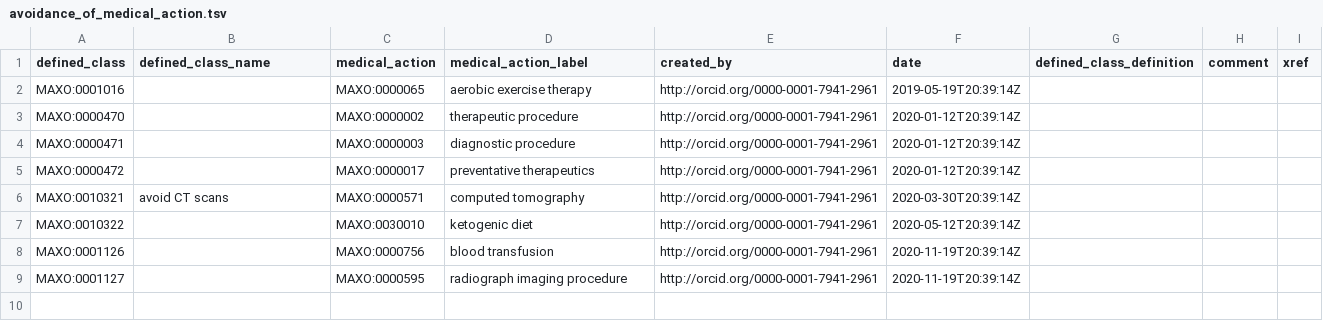
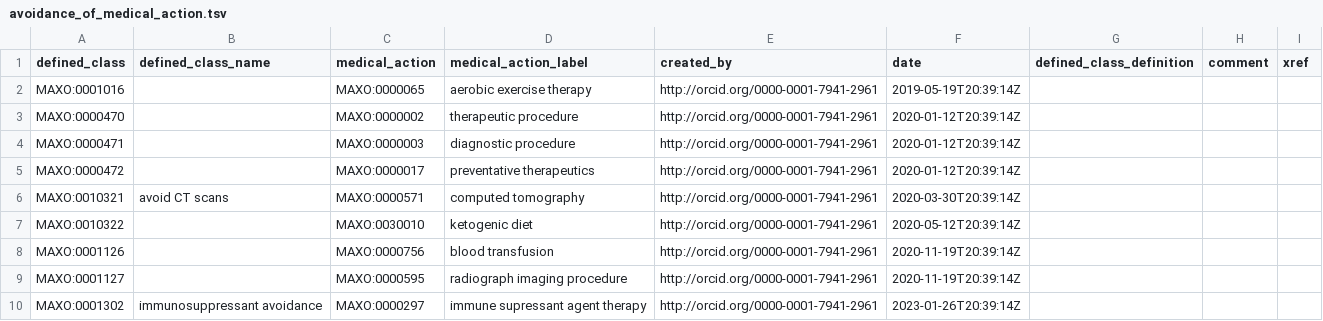
Before and after one commit to monarch-initiative/MAxO, a TSV file: src/patterns/data/manual/avoidance_of_medical_action.tsv, drawn as a sheet; the diff names each change by its address in the sheet, - before the commit and + after, or states it on an @@ line.

Commit message:
added term to avoidance of medical action tsv. deleted obsolete files form 'todo' file

```diff
--- a/src/patterns/data/manual/avoidance_of_medical_action.tsv
+++ b/src/patterns/data/manual/avoidance_of_medical_action.tsv
+row 10: MAXO:0001302 | immunosuppressant avoidance | MAXO:0000297 | immune supressant agent therapy | http://orcid.org/0000-0001-7941-2961 | 2023-01-26T20:39:14Z
```
Also changed, not shown: 4 other files.
